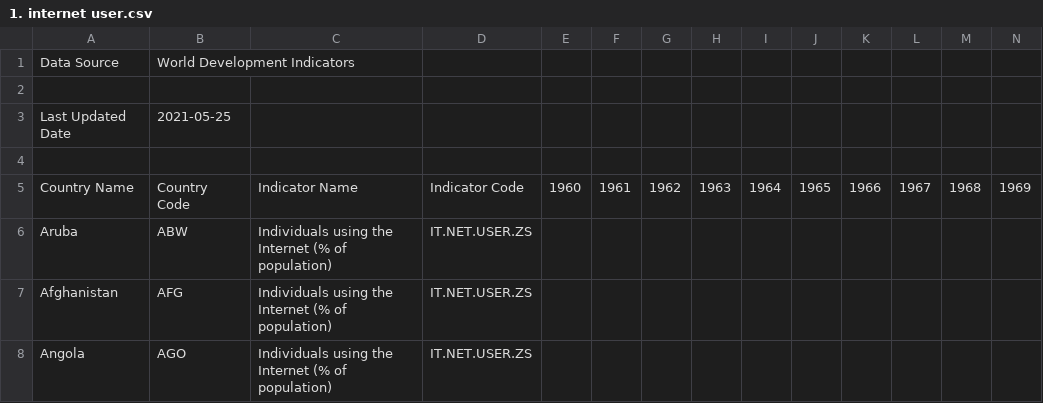
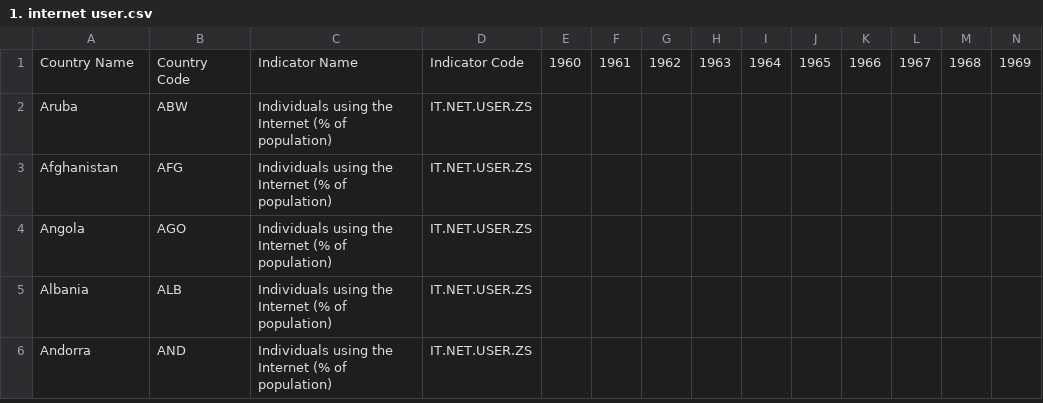
Before and after one commit to dencuyy25/python, a CSV file: 1. internet user.csv, drawn as a sheet; only a part is shown; the shorter side is filled out with more unchanged rows; rows hold the shown columns only; the diff names each change by its address in the sheet, - before the commit and + after, or states it on an @@ line.

Commit message:
Update 1. internet user.csv

```diff
--- a/1. internet user.csv
+++ b/1. internet user.csv
-row 1: Data Source | World Development Indicators
-row 2: (empty)
-row 3: Last Updated Date | 2021-05-25
-row 4: (empty)
```
